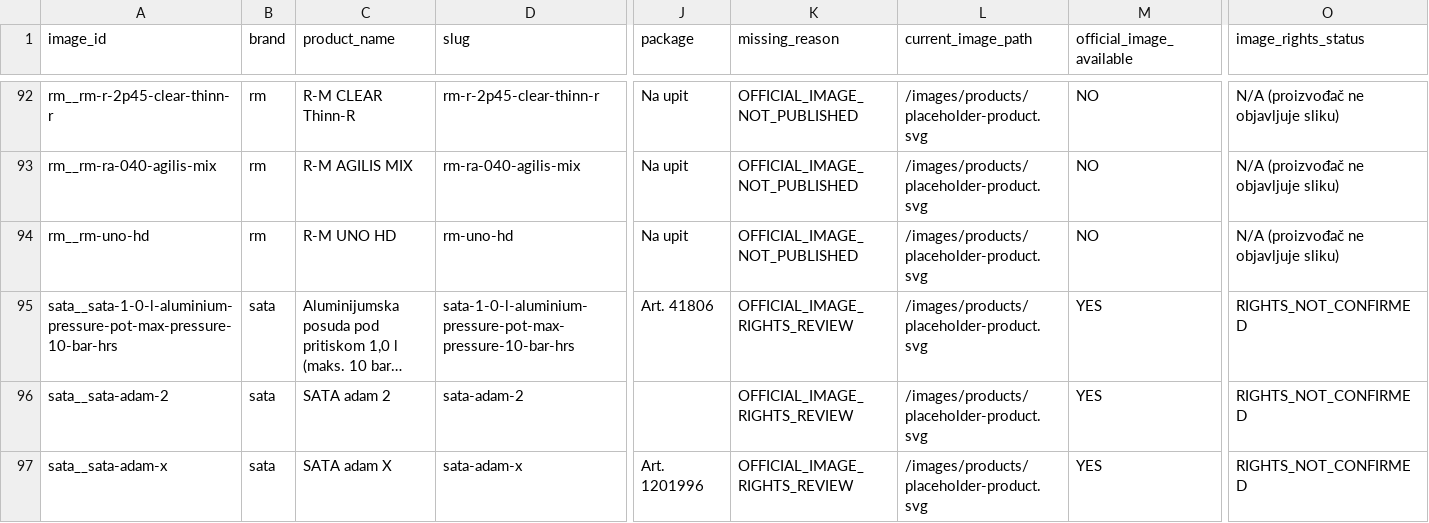
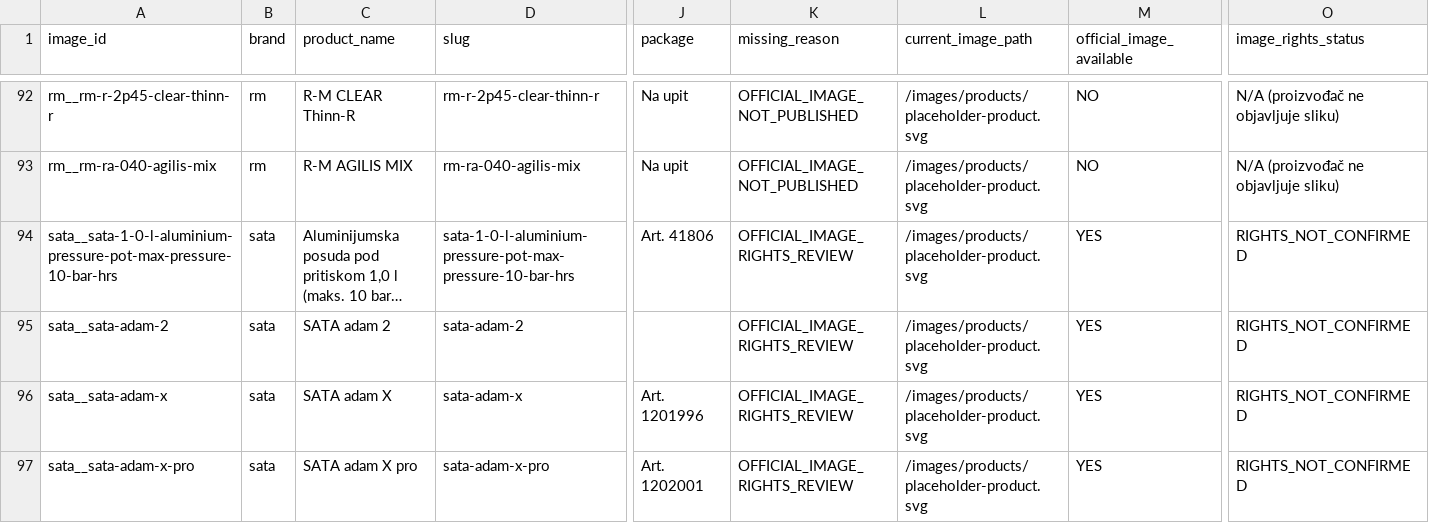
Before and after one commit to carsystemirmdoo-hue/carsystemirm, a CSV file: data/catalog/image-supply/MISSING_PRODUCT_IMAGES.csv, drawn as a sheet; only a part is shown, gaps mark what is left out; the shorter side is filled out with more unchanged rows; long unchanged cells end in …; rows hold the shown columns only; the diff names each change by its address in the sheet, - before the commit and + after, or states it on an @@ line.

```diff
--- a/data/catalog/image-supply/MISSING_PRODUCT_IMAGES.csv
+++ b/data/catalog/image-supply/MISSING_PRODUCT_IMAGES.csv
-row 94: rm__rm-uno-hd | rm | R-M UNO HD | rm-uno-hd | Na upit | OFFICIAL_IMAGE_NOT_PUBLISHED | /images/products/placeholder-product.svg | NO | N/A (proizvođač ne objavljuje sliku)
```
Also changed, not shown: data/catalog/image-supply/USER_IMAGE_SUPPLY_QUEUE.csv, 14 other files.
